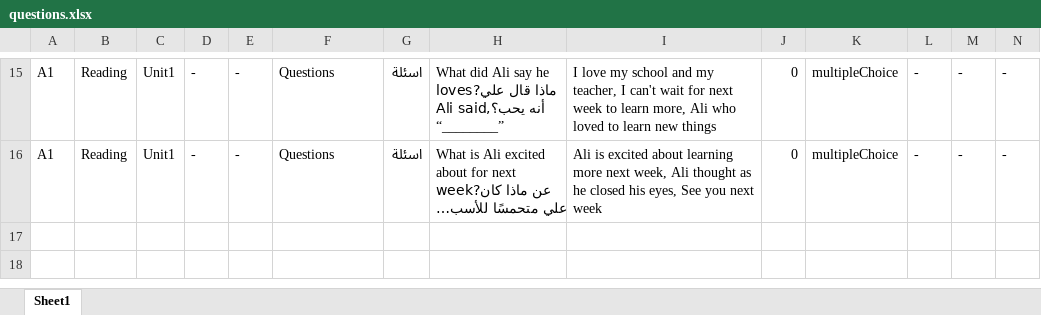
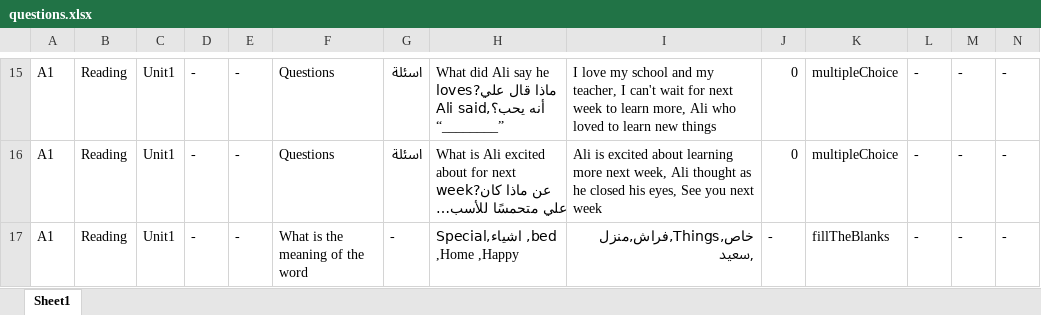
Before and after one commit to bigb45/az-english, an Excel workbook: assets/questions.xlsx, sheet Sheet1, drawn as a sheet; only a part is shown, gaps mark what is left out; long unchanged cells end in …; values as stored, in another font and other column widths than the file's, no borders; rows hold the shown columns only; the diff names each change by its address in the sheet, - before the commit and + after, or states it on an @@ line.

Commit message:
feat: Upload fill in the blanks question to Firestore

```diff
--- a/assets/questions.xlsx (sheet Sheet1)
+++ b/assets/questions.xlsx (sheet Sheet1)
+row 17: A1 | Reading | Unit1 | - | - | What is the meaning of the word | - | Special,اشياء ,bed ,Home ,Happy | خاص,Things,فراش,منزل ,سعيد | - | fillTheBlanks | - | - | -
```
Also changed, not shown: 1 other file.
